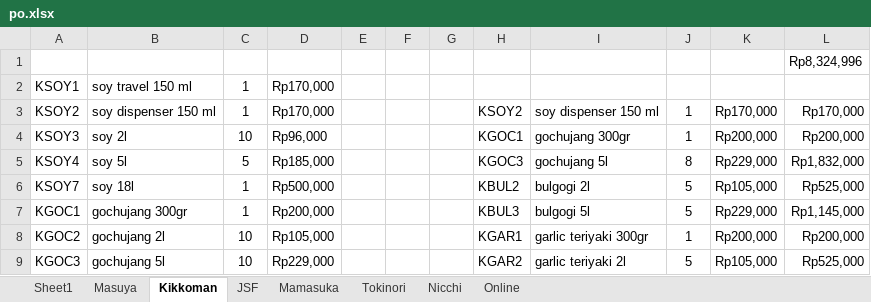
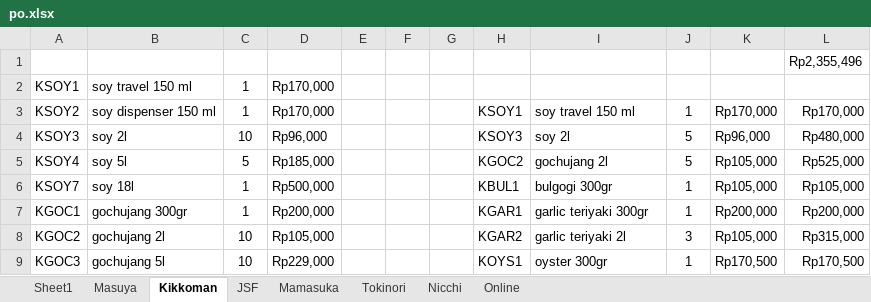
Before and after one commit to vixeralylo/sbs-be, an Excel workbook: excel/po.xlsx, sheet Kikkoman, drawn as a sheet; only a part is shown; values as stored, in another font and other column widths than the file's, no borders; the diff covers the shown part only; the diff names each change by its address in the sheet, - before the commit and + after, or states it on an @@ line.

```diff
--- a/excel/po.xlsx (sheet Kikkoman)
+++ b/excel/po.xlsx (sheet Kikkoman)
-L1: Rp8,324,996
+L1: Rp2,355,496
-H3: KSOY2
+H3: KSOY1
-I3: soy dispenser 150 ml
+I3: soy travel 150 ml
-H4: KGOC1
+H4: KSOY3
-I4: gochujang 300gr
+I4: soy 2l
-J4: 1
+J4: 5
-K4: Rp200,000
+K4: Rp96,000
-L4: Rp200,000
+L4: Rp480,000
-H5: KGOC3
+H5: KGOC2
-I5: gochujang 5l
+I5: gochujang 2l
-J5: 8
+J5: 5
-K5: Rp229,000
+K5: Rp105,000
-L5: Rp1,832,000
+L5: Rp525,000
-H6: KBUL2
+H6: KBUL1
-I6: bulgogi 2l
+I6: bulgogi 300gr
-J6:J7: 5
+J6:J7: 1
-L6: Rp525,000
+L6: Rp105,000
-H7: KBUL3
+H7: KGAR1
-I7: bulgogi 5l
+I7: garlic teriyaki 300gr
-K7: Rp229,000
+K7: Rp200,000
-L7: Rp1,145,000
+L7: Rp200,000
-H8: KGAR1
+H8: KGAR2
-I8: garlic teriyaki 300gr
+I8: garlic teriyaki 2l
-J8: 1
+J8: 3
-K8: Rp200,000
+K8: Rp105,000
-L8: Rp200,000
+L8: Rp315,000
-H9: KGAR2
+H9: KOYS1
-I9: garlic teriyaki 2l
+I9: oyster 300gr
-J9: 5
+J9: 1
-K9: Rp105,000
+K9: Rp170,500
-L9: Rp525,000
+L9: Rp170,500
```
Also changed, not shown: 29 edited cells elsewhere in this sheet, sheet Sheet1, sheet Masuya, sheet JSF, sheet Nicchi, 20 other files.
